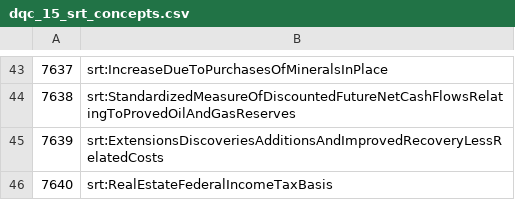
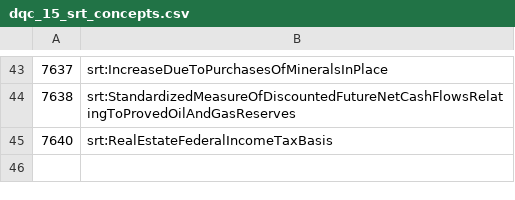
Before and after one commit to DataQualityCommittee/dqc_us_rules, a CSV file: dqc_us_rules/resources/DQC_US_0015/dqc_15_srt_concepts.csv, drawn as a sheet; only a part is shown, gaps mark what is left out; the diff names each change by its address in the sheet, - before the commit and + after, or states it on an @@ line.

```diff
--- a/dqc_us_rules/resources/DQC_US_0015/dqc_15_srt_concepts.csv
+++ b/dqc_us_rules/resources/DQC_US_0015/dqc_15_srt_concepts.csv
-row 45: 7639 | srt:ExtensionsDiscoveriesAdditionsAndImprovedRecoveryLessRelatedCosts
```
Also changed, not shown: dqc_us_rules/resources/DQC_US_0015/dqc_15_usgaap_2015_concepts.csv, dqc_us_rules/resources/DQC_US_0015/dqc_15_usgaap_2016_concepts.csv, 19 other files.
